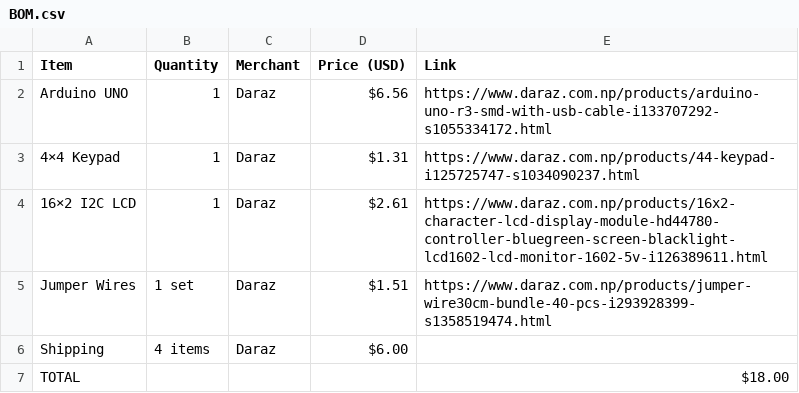
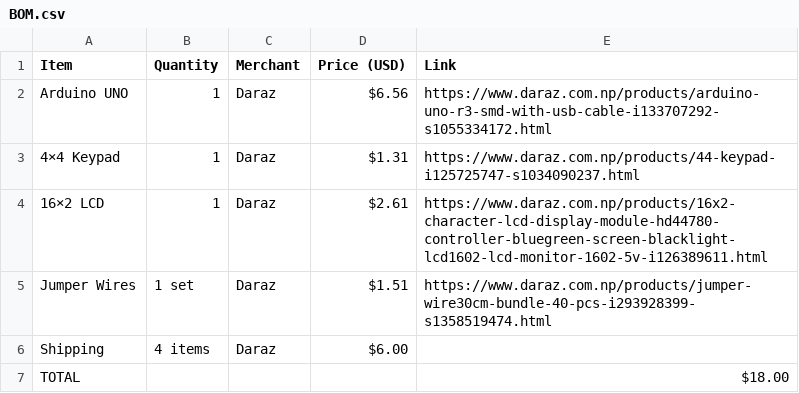
Before and after one commit to duckida/Digit_YSWS_Calculator, a CSV file: BOM.csv, drawn as a sheet.

Commit message:
remove i2c mention

```diff
--- a/BOM.csv
+++ b/BOM.csv
@@ -3,3 +3,3 @@ Arduino UNO,1,Daraz,$6.56,https://www.daraz.com.np/products/arduino-uno-r3-smd-w
 4×4 Keypad,1,Daraz,$1.31,https://www.daraz.com.np/products/44-keypad-i125725747-s1034090237.html
-16×2 I2C LCD,1,Daraz,$2.61,https://www.daraz.com.np/products/16x2-character-lcd-display-module-hd44780-controller-bluegreen-screen-blacklight-lcd1602-lcd-monitor-1602-5v-i126389611.html
+16×2 LCD,1,Daraz,$2.61,https://www.daraz.com.np/products/16x2-character-lcd-display-module-hd44780-controller-bluegreen-screen-blacklight-lcd1602-lcd-monitor-1602-5v-i126389611.html
 Jumper Wires,1 set,Daraz,$1.51,https://www.daraz.com.np/products/jumper-wire30cm-bundle-40-pcs-i293928399-s1358519474.html
```
